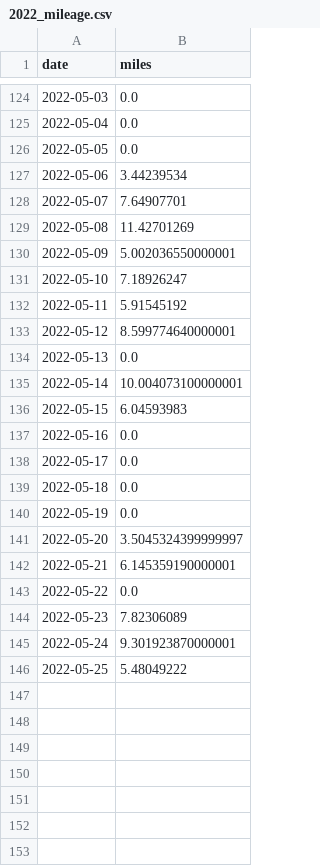
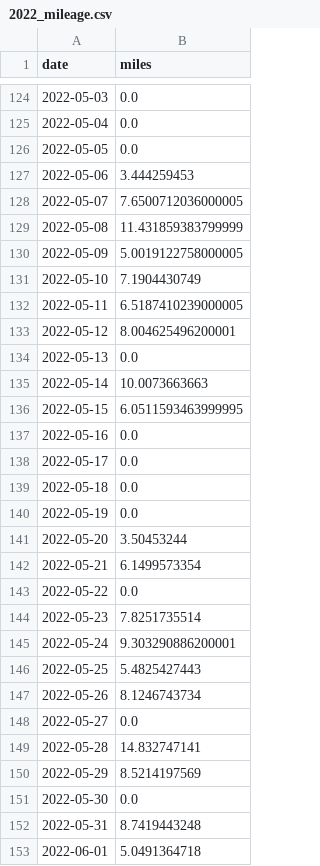
Before and after one commit to OGladfelter/mileage-analysis, a CSV file: mileage-goal/data/2022_mileage.csv, drawn as a sheet; only a part is shown, gaps mark what is left out; the diff covers the shown part only.

```diff
--- a/mileage-goal/data/2022_mileage.csv
+++ b/mileage-goal/data/2022_mileage.csv
@@ -126,12 +126,12 @@ date,miles
 2022-05-05,0.0
-2022-05-06,3.44239534
-2022-05-07,7.64907701
-2022-05-08,11.42701269
-2022-05-09,5.002036550000001
-2022-05-10,7.18926247
-2022-05-11,5.91545192
-2022-05-12,8.599774640000001
+2022-05-06,3.444259453
+2022-05-07,7.6500712036000005
+2022-05-08,11.431859383799999
+2022-05-09,5.0019122758000005
+2022-05-10,7.1904430749
+2022-05-11,6.5187410239000005
+2022-05-12,8.004625496200001
 2022-05-13,0.0
-2022-05-14,10.004073100000001
-2022-05-15,6.04593983
+2022-05-14,10.0073663663
+2022-05-15,6.0511593463999995
 2022-05-16,0.0
@@ -140,7 +140,14 @@ date,miles
 2022-05-19,0.0
-2022-05-20,3.5045324399999997
-2022-05-21,6.145359190000001
+2022-05-20,3.50453244
+2022-05-21,6.1499573354
 2022-05-22,0.0
-2022-05-23,7.82306089
-2022-05-24,9.301923870000001
-2022-05-25,5.48049222
+2022-05-23,7.8251735514
+2022-05-24,9.303290886200001
+2022-05-25,5.4825427443
+2022-05-26,8.1246743734
+2022-05-27,0.0
+2022-05-28,14.832747141
+2022-05-29,8.5214197569
+2022-05-30,0.0
+2022-05-31,8.7419443248
+2022-06-01,5.0491364718
```
Also changed, not shown: 23 added rows and 87 edited cells elsewhere in this file, 3 other files.
